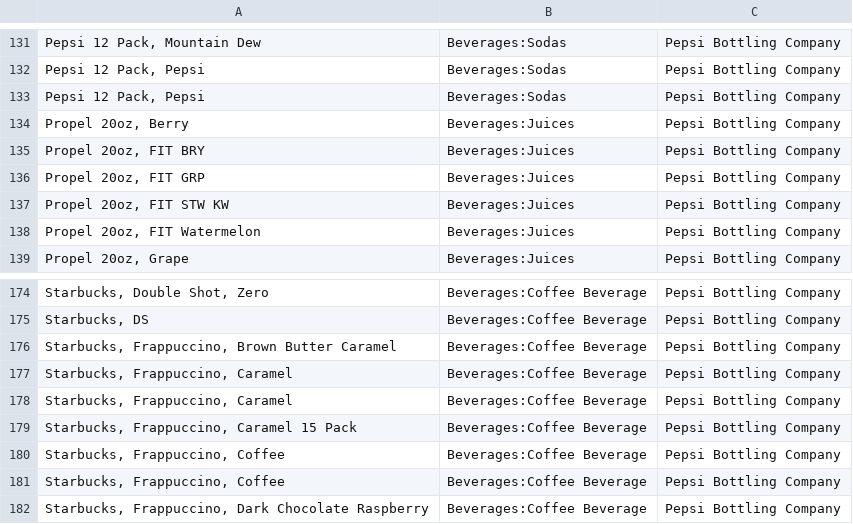
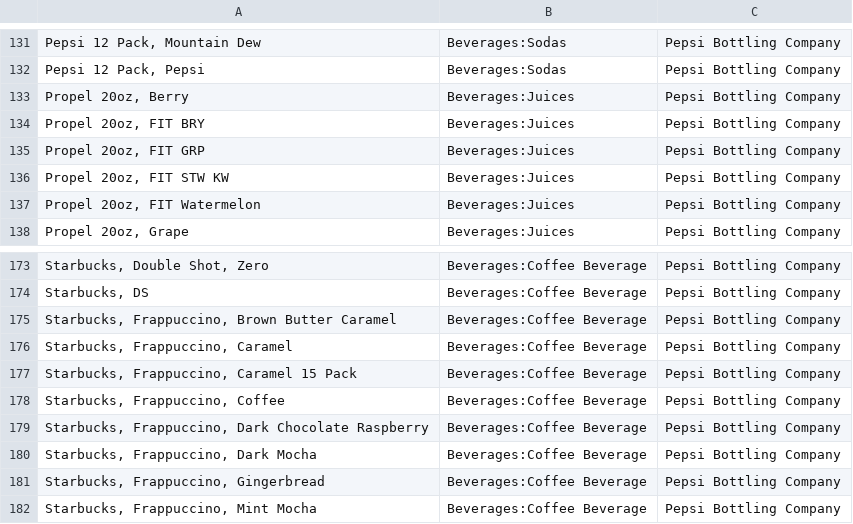
Before and after one commit to nicky-plat/ETL-Project, a CSV file: Upload_files/pepsi_list.csv, drawn as a sheet; only a part is shown, gaps mark what is left out; the shorter side is filled out with more unchanged rows; the diff names each change by its address in the sheet, - before the commit and + after, or states it on an @@ line.

```diff
--- a/Upload_files/pepsi_list.csv
+++ b/Upload_files/pepsi_list.csv
-row 133: Pepsi 12 Pack, Pepsi | Beverages:Sodas | Pepsi Bottling Company
-row 178: Starbucks, Frappuccino, Caramel | Beverages:Coffee Beverage | Pepsi Bottling Company
-row 180: Starbucks, Frappuccino, Coffee | Beverages:Coffee Beverage | Pepsi Bottling Company
```
Also changed, not shown: Upload_files/coke_list.csv, Upload_files/jj_list.csv, 11 other files.
